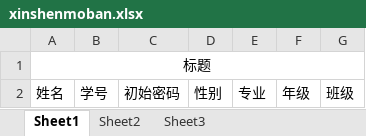
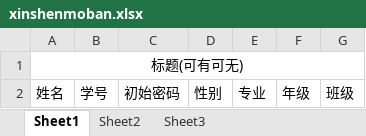
Before and after one commit to Outside-man/haetae, an Excel workbook: web/src/main/resources/download/xinshenmoban.xlsx, sheet Sheet1, drawn as a sheet; values as stored, in another font and other column widths than the file's, no borders; the diff names each change by its address in the sheet, - before the commit and + after, or states it on an @@ line.

```diff
--- a/web/src/main/resources/download/xinshenmoban.xlsx (sheet Sheet1)
+++ b/web/src/main/resources/download/xinshenmoban.xlsx (sheet Sheet1)
-A1: 标题
+A1: 标题(可有可无)
```
Also changed, not shown: 4 other files.
